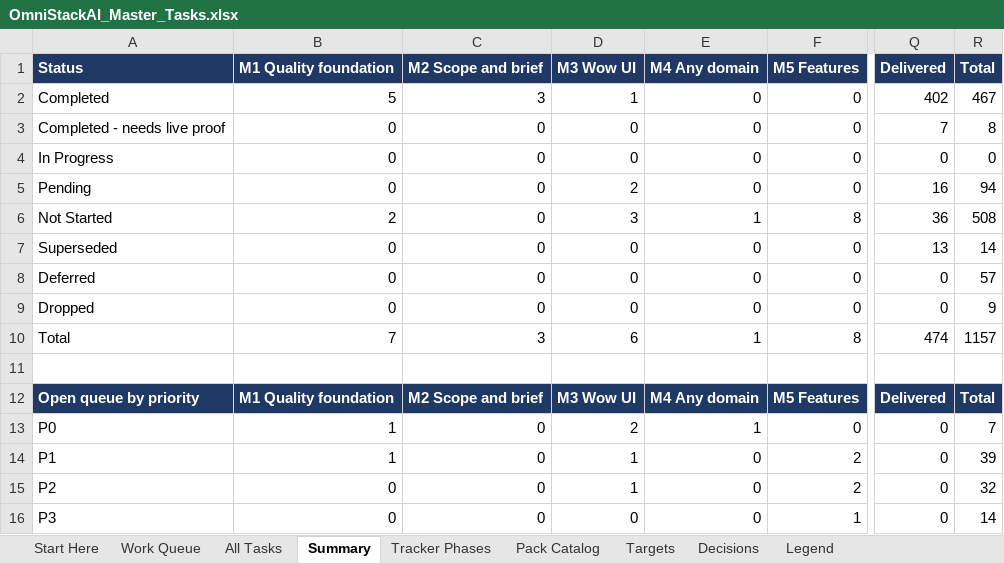
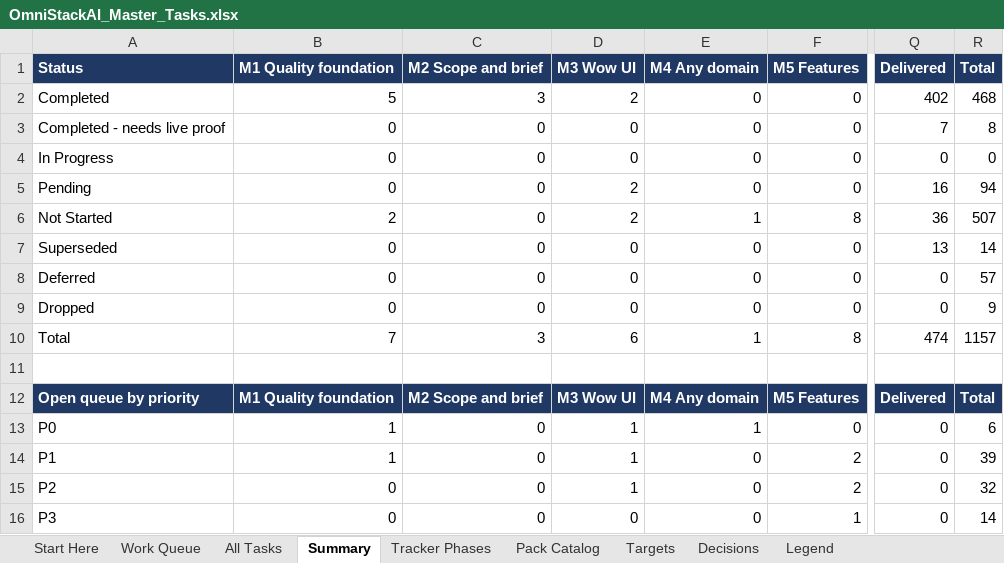
Before and after one commit to sanjeetji/OmniStackAi, an Excel workbook: R_&_D/Platform_Completion/OmniStackAI_Master_Tasks.xlsx, sheet Summary, drawn as a sheet; only a part is shown, gaps mark what is left out; values as stored, in another font and other column widths than the file's, no borders; the diff names each change by its address in the sheet, - before the commit and + after, or states it on an @@ line.

```diff
--- a/R_&_D/Platform_Completion/OmniStackAI_Master_Tasks.xlsx (sheet Summary)
+++ b/R_&_D/Platform_Completion/OmniStackAI_Master_Tasks.xlsx (sheet Summary)
-D2 (M3 Wow UI): 1
+D2 (M3 Wow UI): 2
-R2 (Total): 467
+R2 (Total): 468
-D6 (M3 Wow UI): 3
+D6 (M3 Wow UI): 2
-R6 (Total): 508
+R6 (Total): 507
-D13 (M3 Wow UI): 2
+D13 (M3 Wow UI): 1
-R13 (Total): 7
+R13 (Total): 6
```
Also changed, not shown: sheet All Tasks, sheet Work Queue, 9 other files.
